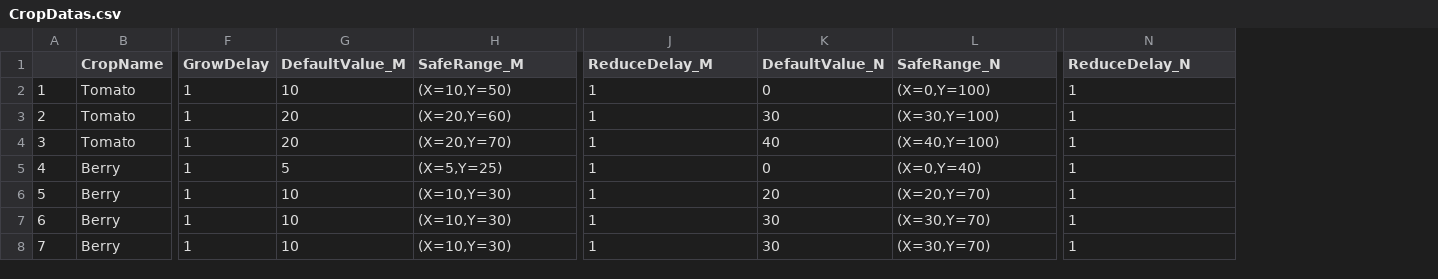
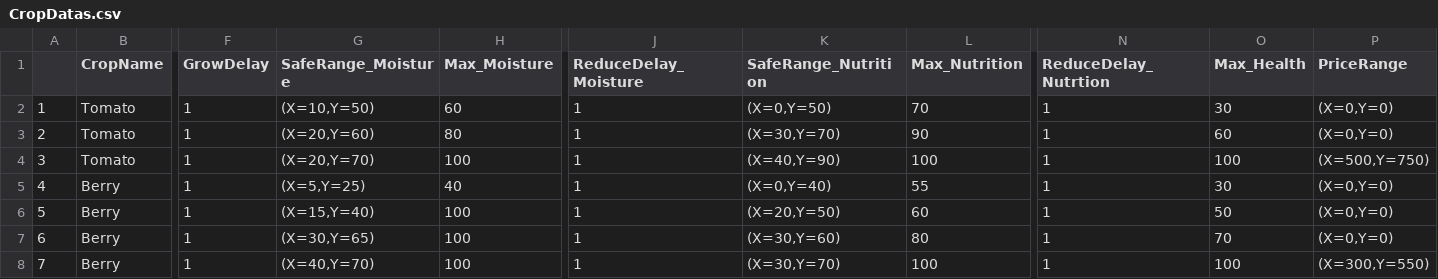
Before and after one commit to jch1999/FarmGame, a CSV file: Config/CropDatas.csv, drawn as a sheet; only a part is shown, gaps mark what is left out; removed rows and columns are numbered as before the commit, all else as after; the diff names each change by its address in the sheet, - before the commit and + after, or states it on an @@ line.

Commit message:
1202~1205 DataTable(Crop) & BaseField & Components(Nutrition&Moisture, Attribute,&Speed&Health)
DataTable(Crop)
- 작물의 DataTable 수정
  - Nutrition, Moisture의 기본 값 속성 제거
  - Nutrition, Moisture의 최대값 속성 추가
  - 작물의 최대 체력 속성, 판매 가격 범위,  추가
  - M, N의 약어로 나타내던 명칭을 Moisture, Nutrition으로 변경
  - 해당 내용을 Base_Crop의 FCropData에도 적용함

BaseField
- Moisture/Nutrition/Cultivation 자동 감소 설정 코드 추가

Components(Nutrition, Moisture)
- 현재 수치가 어떤 상태에 해당하는 지 나타낼 enum class를 추가
- 상태를 체크할 함수와 상태를 지정할 함수 추가
  - 수치 변경 함수를 통해 호출됨
- 상태 확인용 하수 추가
- 상태가 변경되 었을 경우 동작시키기 위한 델리게이트 생성
- 상태를 나타낼 변수 추가

Components(Attribute,&Speed&Health)
- Attribute의 속도 관련 변수들을 배열로 합침
- 각 속도 단계를 나타내기 위한 enum class 추가
- 속도를 가져오는 함수와 설정하는 함수를 추가
- Health와 관련된 변수와 기능을 추가
  - 최대 체력, 현제 체력 변수 및 설정 함수, 가져오는 함수, 증감 함수 추가
- 작물은 Attribute의 기능 중 Helath에 대한 부분을 요구하고 있으며 Speed에 대한 부분은 리소스 낭비가 될 것이라 판단. 때문에 AttributeComponent를 Speed와 HealthComponent로 나누기 위해 해당 클래스들을 생성

```diff
--- a/Config/CropDatas.csv
+++ b/Config/CropDatas.csv
-column G (DefaultValue_M), rows 2-8: 10 | 20 | 20 | 5 | 10 | 10 | 10
+column H (Max_Moisture), rows 2-8: 60 | 80 | 100 | 40 | 100 | 100 | 100
-column K (DefaultValue_N), rows 2-8: 0 | 30 | 40 | 0 | 20 | 30 | 30
+column L (Max_Nutrition), rows 2-8: 70 | 90 | 100 | 55 | 60 | 80 | 100
+column O (Max_Health), rows 2-8: 30 | 60 | 100 | 30 | 50 | 70 | 100
+column P (PriceRange), rows 2-8: (X=0,Y=0) | (X=0,Y=0) | (X=500,Y=750) | (X=0,Y=0) | (X=0,Y=0) | (X=0,Y=0) | (X=300,Y=550)
-G1: SafeRange_M
+G1: SafeRange_Moisture
-J1: ReduceDelay_M
+J1: ReduceDelay_Moisture
-K1: SafeRange_N
+K1: SafeRange_Nutrition
-N1: ReduceDelay_N
+N1: ReduceDelay_Nutrtion
-K2 (SafeRange_Nutrition): (X=0,Y=100)
+K2 (SafeRange_Nutrition): (X=0,Y=50)
-K3 (SafeRange_Nutrition): (X=30,Y=100)
+K3 (SafeRange_Nutrition): (X=30,Y=70)
-K4 (SafeRange_Nutrition): (X=40,Y=100)
+K4 (SafeRange_Nutrition): (X=40,Y=90)
-G6 (SafeRange_Moisture): (X=10,Y=30)
+G6 (SafeRange_Moisture): (X=15,Y=40)
-K6 (SafeRange_Nutrition): (X=20,Y=70)
+K6 (SafeRange_Nutrition): (X=20,Y=50)
-G7 (SafeRange_Moisture): (X=10,Y=30)
+G7 (SafeRange_Moisture): (X=30,Y=65)
-K7 (SafeRange_Nutrition): (X=30,Y=70)
+K7 (SafeRange_Nutrition): (X=30,Y=60)
-G8 (SafeRange_Moisture): (X=10,Y=30)
+G8 (SafeRange_Moisture): (X=40,Y=70)
```
Also changed, not shown: 18 other files.
